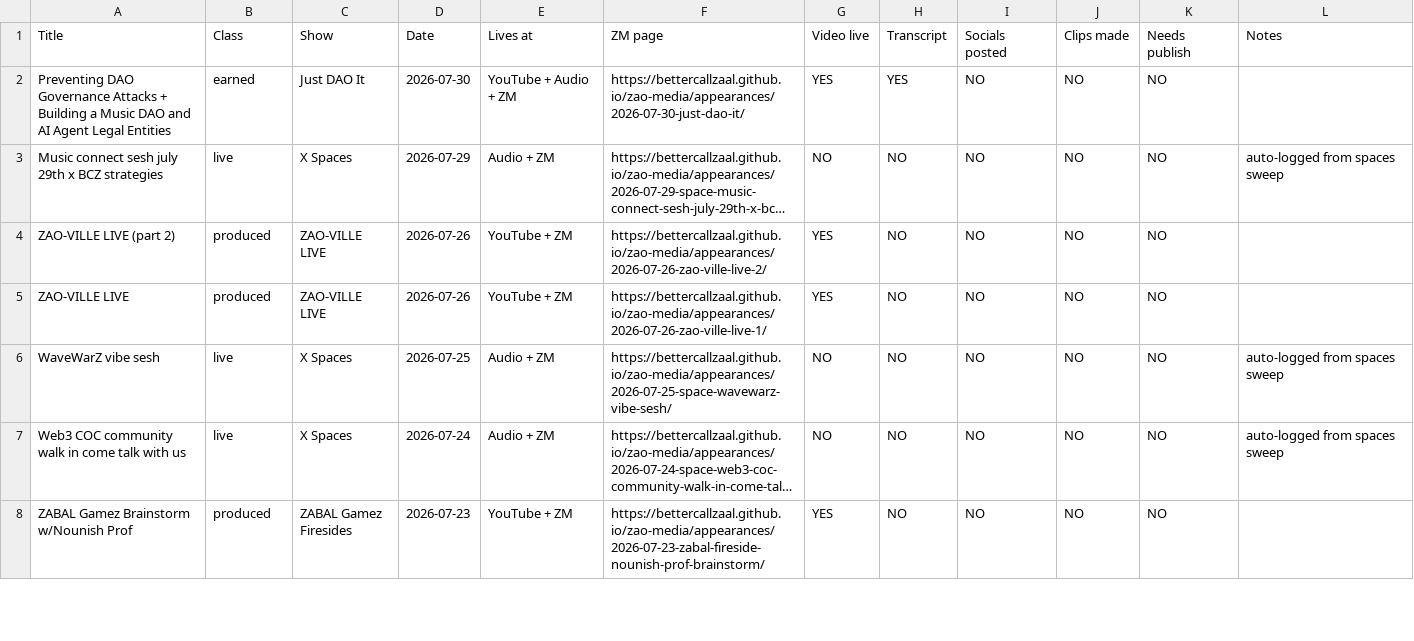
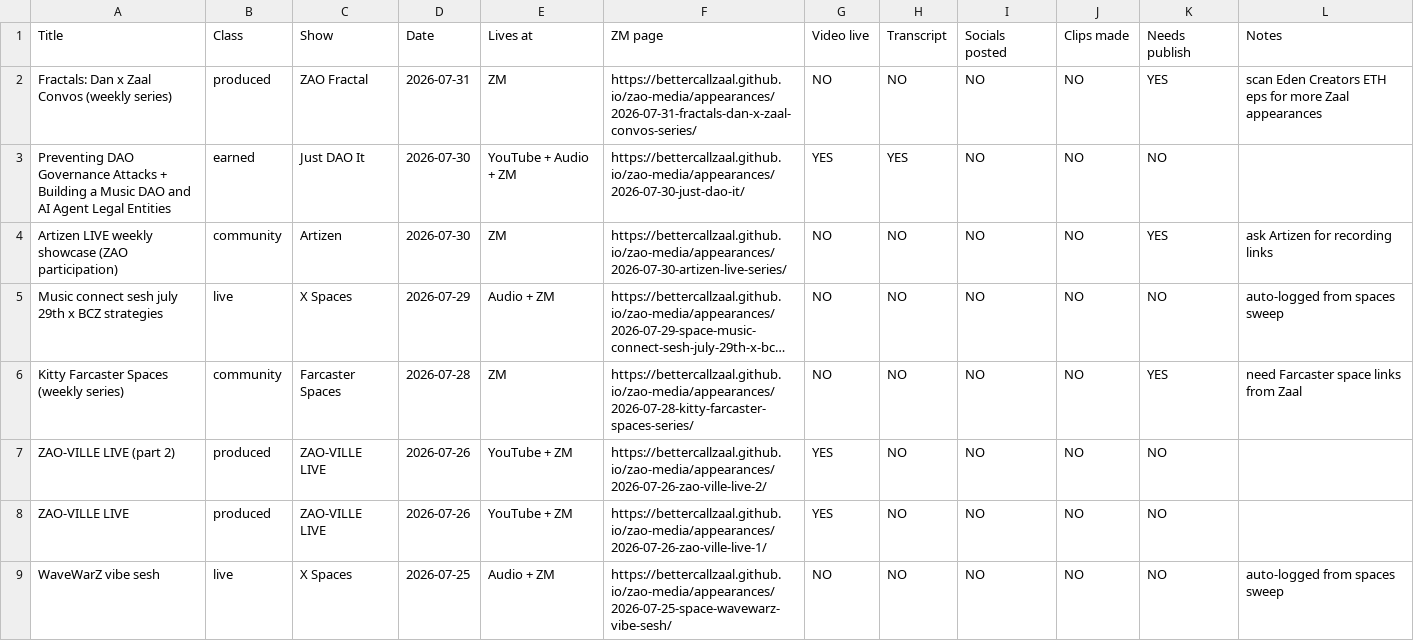
Before and after one commit to bettercallzaal/zao-media, a CSV file: media-crm.csv, drawn as a sheet; only a part is shown; the shorter side is filled out with more unchanged rows; long unchanged cells end in …; the diff names each change by its address in the sheet, - before the commit and + after, or states it on an @@ line.

```diff
--- a/media-crm.csv
+++ b/media-crm.csv
+row 2: Fractals: Dan x Zaal Convos (weekly series) | produced | ZAO Fractal | 2026-07-31 | ZM | https://bettercallzaal.github.io/zao-media/appearances/2026-07-31-fractals-dan-x-zaal-convos-series/ | NO | NO | NO | NO | YES | scan Eden Creators ETH eps for more Zaal appearances
+row 4: Artizen LIVE weekly showcase (ZAO participation) | community | Artizen | 2026-07-30 | ZM | https://bettercallzaal.github.io/zao-media/appearances/2026-07-30-artizen-live-series/ | NO | NO | NO | NO | YES | ask Artizen for recording links
+row 6: Kitty Farcaster Spaces (weekly series) | community | Farcaster Spaces | 2026-07-28 | ZM | https://bettercallzaal.github.io/zao-media/appearances/2026-07-28-kitty-farcaster-spaces-series/ | NO | NO | NO | NO | YES | need Farcaster space links from Zaal
```
Also changed, not shown: 12 other files.
